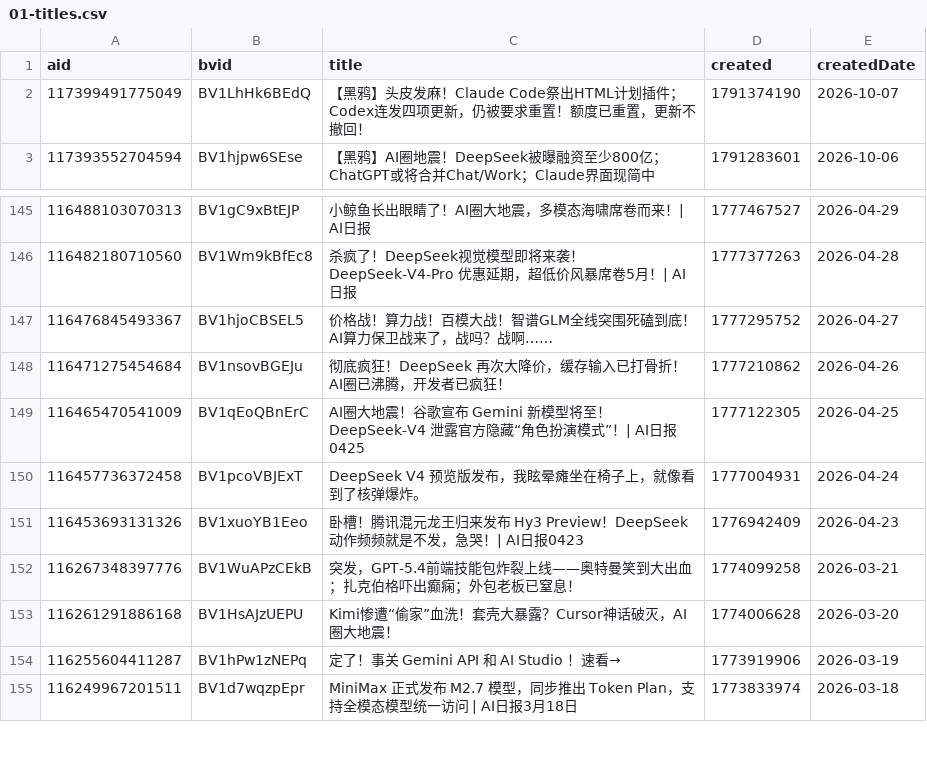
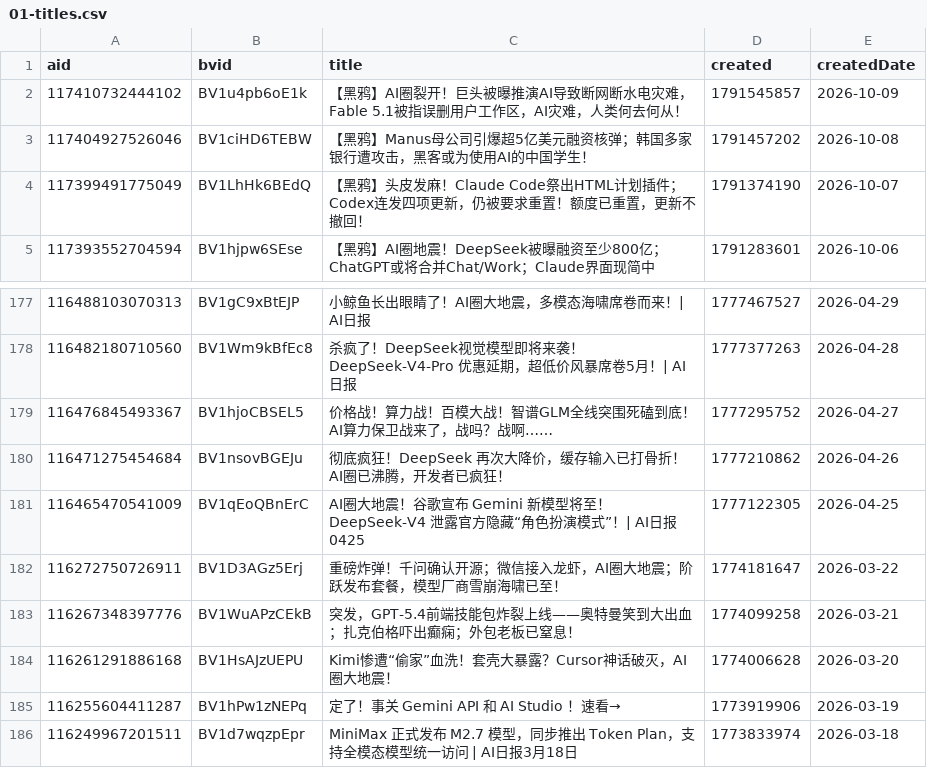
Before and after one commit to ChouChiu/heya-skill, a CSV file: skills/heya-title-style/references/01-titles.csv, drawn as a sheet; only a part is shown, gaps mark what is left out; removed rows and columns are numbered as before the commit, all else as after; the diff covers the shown part only; the diff names each change by its address in the sheet, - before the commit and + after, or states it on an @@ line.

```diff
--- a/skills/heya-title-style/references/01-titles.csv
+++ b/skills/heya-title-style/references/01-titles.csv
+row 2: 117410732444102 | BV1u4pb6oE1k | 【黑鸦】AI圈裂开！巨头被曝推演AI导致断网断水电灾难，Fable 5.1被指误删用户工作区，AI灾难，人类何去何从！ | 1791545857 | 2026-10-09
+row 3: 117404927526046 | BV1ciHD6TEBW | 【黑鸦】Manus母公司引爆超5亿美元融资核弹；韩国多家银行遭攻击，黑客或为使用AI的中国学生！ | 1791457202 | 2026-10-08
-row 150: 116457736372458 | BV1pcoVBJExT | DeepSeek V4 预览版发布，我眩晕瘫坐在椅子上，就像看到了核弹爆炸。 | 1777004931 | 2026-04-24
-row 151: 116453693131326 | BV1xuoYB1Eeo | 卧槽！腾讯混元龙王归来发布 Hy3 Preview！DeepSeek 动作频频就是不发，急哭！| AI日报0423 | 1776942409 | 2026-04-23
+row 182: 116272750726911 | BV1D3AGz5Erj | 重磅炸弹！千问确认开源；微信接入龙虾，AI圈大地震；阶跃发布套餐，模型厂商雪崩海啸已至！ | 1774181647 | 2026-03-22
```
Also changed, not shown: 30 added rows elsewhere in this file, 4 other files.
